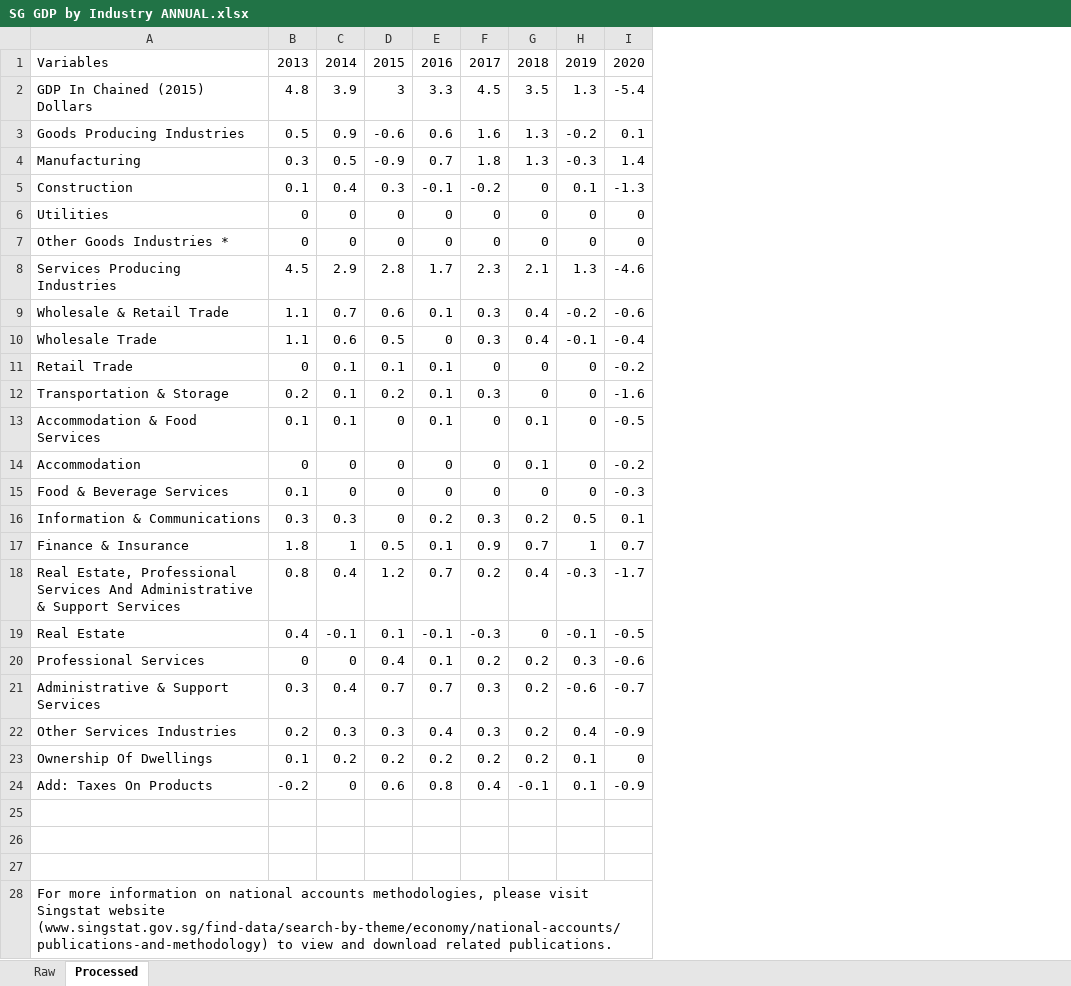
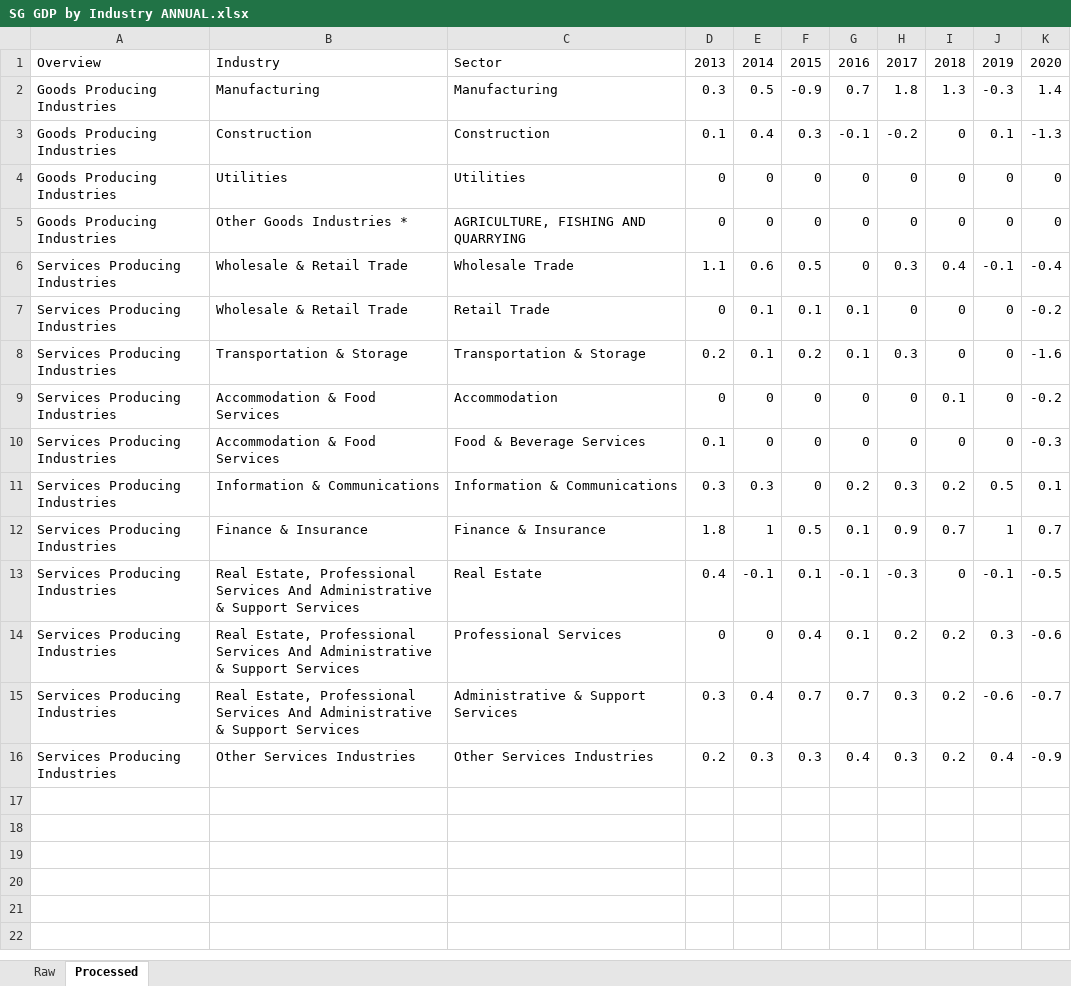
Before and after one commit to samsea18/F5-APM, an Excel workbook: data/SG GDP by Industry ANNUAL.xlsx, sheet Processed, drawn as a sheet; only a part is shown; values as stored, in another font and other column widths than the file's, no borders; removed rows and columns are numbered as before the commit, all else as after; the diff covers the shown part only; the diff names each change by its address in the sheet, - before the commit and + after, or states it on an @@ line.

Commit message:
Reformat GDP data format

```diff
--- a/data/SG GDP by Industry ANNUAL.xlsx (sheet Processed)
+++ b/data/SG GDP by Industry ANNUAL.xlsx (sheet Processed)
+column A, rows 1-16: Overview | Goods Producing Industries | Goods Producing Industries | Goods Producing Industries | Goods Producing Industries | Services Producing Industries | Services Producing Industries | Services Producing Industries | Services Producing Industries | Services Producing Industries | Services Producing Industries | Services Producing Industries | Services Producing Industries | Services Producing Industries | Services Producing Industries | Services Producing Industries
+column B, rows 1-16: Industry | Manufacturing | Construction | Utilities | Other Goods Industries * | Wholesale & Retail Trade | Wholesale & Retail Trade | Transportation & Storage | Accommodation & Food Services | Accommodation & Food Services | Information & Communications | Finance & Insurance | Real Estate, Professional Services And Administrative & Support Services | Real Estate, Professional Services And Administrative & Support Services | Real Estate, Professional Services And Administrative & Support Services | Other Services Industries
-C1: Variables
+C1: Sector
-row 2: GDP In Chained (2015) Dollars | 4.8 | 3.9 | 3 | 3.3 | 4.5 | 3.5 | 1.3 | -5.4
-row 3: Goods Producing Industries | 0.5 | 0.9 | -0.6 | 0.6 | 1.6 | 1.3 | -0.2 | 0.1
-C5: Other Goods Industries *
+C5: AGRICULTURE, FISHING AND QUARRYING
-row 8: Services Producing Industries | 4.5 | 2.9 | 2.8 | 1.7 | 2.3 | 2.1 | 1.3 | -4.6
-row 9: Wholesale & Retail Trade | 1.1 | 0.7 | 0.6 | 0.1 | 0.3 | 0.4 | -0.2 | -0.6
-row 13: Accommodation & Food Services | 0.1 | 0.1 | 0 | 0.1 | 0 | 0.1 | 0 | -0.5
-row 18: Real Estate, Professional Services And Administrative & Support Services | 0.8 | 0.4 | 1.2 | 0.7 | 0.2 | 0.4 | -0.3 | -1.7
-row 23: Ownership Of Dwellings | 0.1 | 0.2 | 0.2 | 0.2 | 0.2 | 0.2 | 0.1 | 0
-row 24: Add: Taxes On Products | -0.2 | 0 | 0.6 | 0.8 | 0.4 | -0.1 | 0.1 | -0.9
-row 25: (empty)
-row 26: (empty)
-row 27: (empty)
-row 28: For more information on national accounts methodologies, please visit Singstat website (www.singstat.gov.sg/find-data/search-by-theme/economy/national-accounts/publications-and-methodology) to view and download related publications.
```
Also changed, not shown: 14 removed rows elsewhere in this sheet, sheet Raw.
